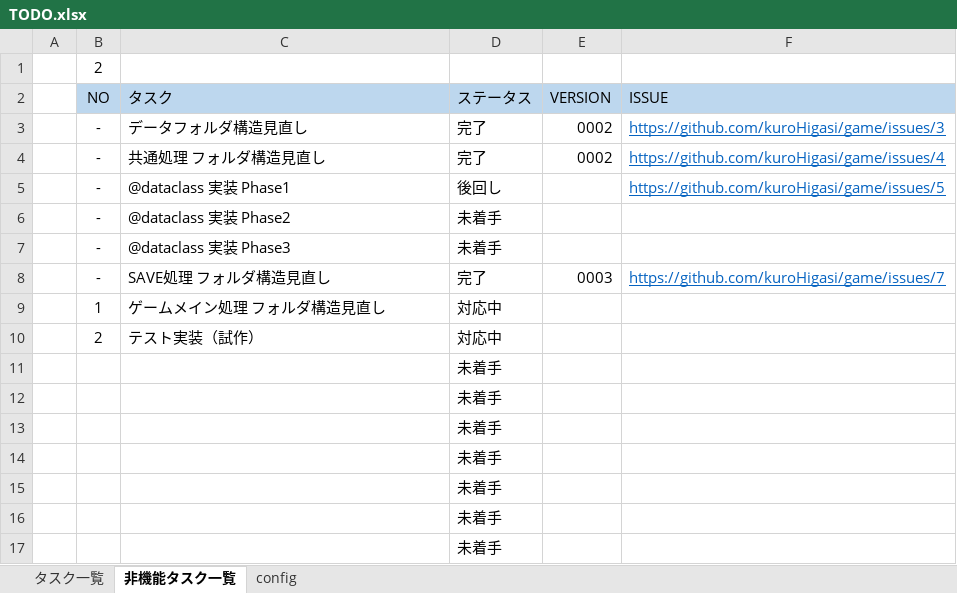
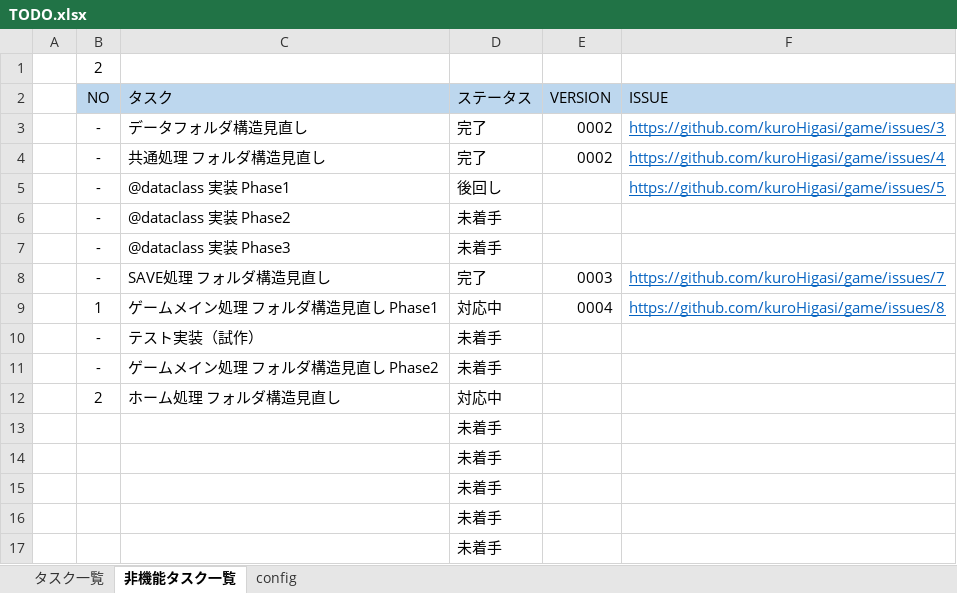
Before and after one commit to kuroHigasi/game, an Excel workbook: 00_TODO/TODO.xlsx, sheet 非機能タスク一覧, drawn as a sheet; only a part is shown; values as stored, in another font and other column widths than the file's, no borders; removed rows and columns are numbered as before the commit, all else as after; the diff names each change by its address in the sheet, - before the commit and + after, or states it on an @@ line.

Commit message:
[更新] 0004 要タスク洗い出し

```diff
--- a/00_TODO/TODO.xlsx (sheet 非機能タスク一覧)
+++ b/00_TODO/TODO.xlsx (sheet 非機能タスク一覧)
-row 9:  | 1 | ゲームメイン処理 フォルダ構造見直し | 対応中
+row 9:  | 1 | ゲームメイン処理 フォルダ構造見直し Phase1 | 対応中 | 0004 | https://github.com/kuroHigasi/game/issues/8
+row 10:  | - | テスト実装（試作） | 未着手
+row 11:  | - | ゲームメイン処理 フォルダ構造見直し Phase2 | 未着手
-C12 (タスク): テスト実装（試作）
+C12 (タスク): ホーム処理 フォルダ構造見直し
-row 11:  |  |  | 未着手
-row 12:  |  |  | 未着手
```
Also changed, not shown: formulas that keep their value.
